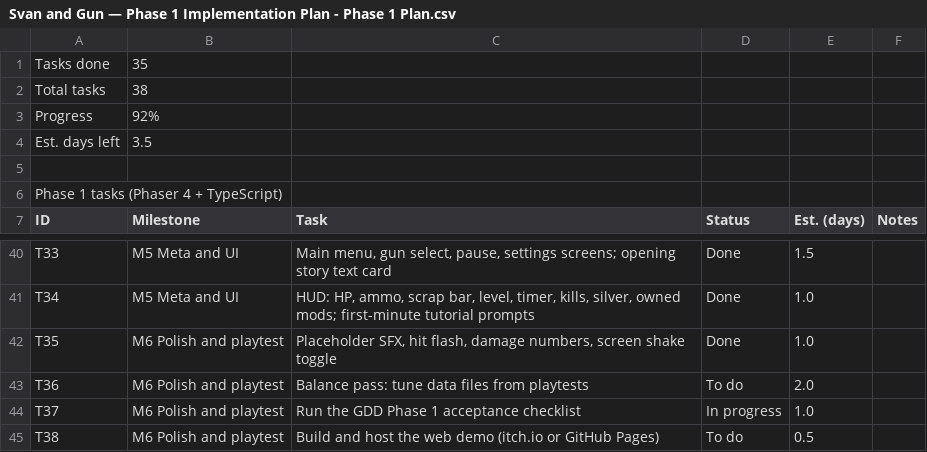
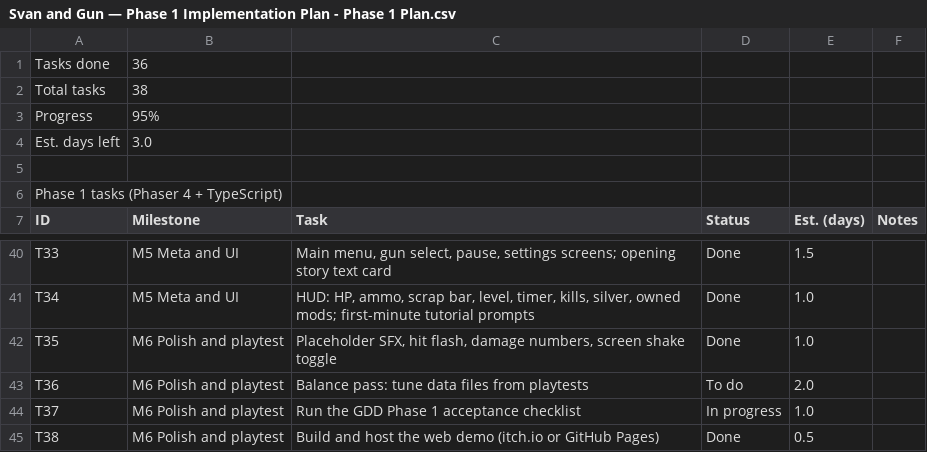
Before and after one commit to nikaTukhashvili/svan-and-gun, a CSV file: docs/Svan and Gun — Phase 1 Implementation Plan - Phase 1 Plan.csv, drawn as a sheet; only a part is shown, gaps mark what is left out.

```diff
--- a/docs/Svan and Gun — Phase 1 Implementation Plan - Phase 1 Plan.csv
+++ b/docs/Svan and Gun — Phase 1 Implementation Plan - Phase 1 Plan.csv
@@ -1,5 +1,5 @@
-Tasks done,35,,,,
+Tasks done,36,,,,
 Total tasks,38,,,,
-Progress,92%,,,,
-Est. days left,3.5,,,,
+Progress,95%,,,,
+Est. days left,3.0,,,,
 ,,,,,
@@ -44,2 +44,2 @@ T36,M6 Polish and playtest,Balance pass: tune data files from playtests,To do,2.
 T37,M6 Polish and playtest,Run the GDD Phase 1 acceptance checklist,In progress,1.0,
-T38,M6 Polish and playtest,Build and host the web demo (itch.io or GitHub Pages),To do,0.5,
+T38,M6 Polish and playtest,Build and host the web demo (itch.io or GitHub Pages),Done,0.5,
```
Also changed, not shown: 1 other file.
